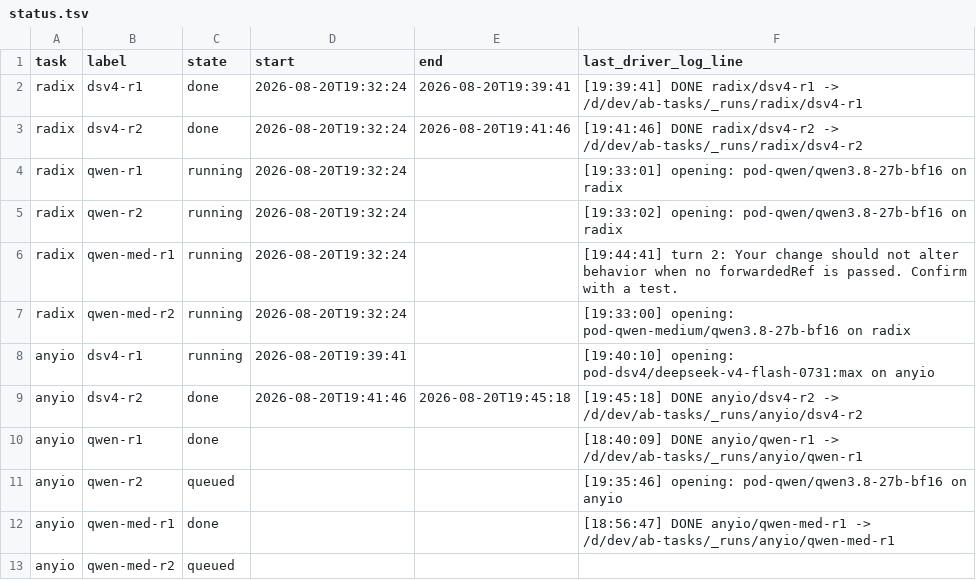
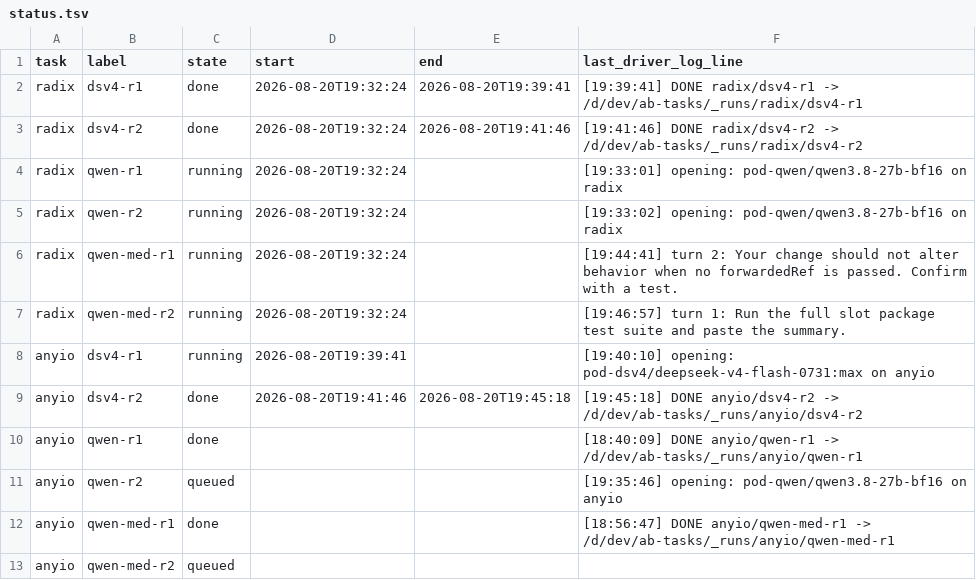
Before and after one commit to loktar00/qwen3-8-27b-vs-deepseek-v4-flash, a TSV file: runs/_matrix/status.tsv, drawn as a sheet; only a part is shown.

```diff
--- a/runs/_matrix/status.tsv
+++ b/runs/_matrix/status.tsv
@@ -6,3 +6,3 @@ radix	qwen-r2	running	2026-08-20T19:32:24		[19:33:02] opening: pod-qwen/qwen3.8-
 radix	qwen-med-r1	running	2026-08-20T19:32:24		[19:44:41] turn 2: Your change should not alter behavior when no forwardedRef is passed. Confirm with a test.
-radix	qwen-med-r2	running	2026-08-20T19:32:24		[19:33:00] opening: pod-qwen-medium/qwen3.8-27b-bf16 on radix
+radix	qwen-med-r2	running	2026-08-20T19:32:24		[19:46:57] turn 1: Run the full slot package test suite and paste the summary.
 anyio	dsv4-r1	running	2026-08-20T19:39:41		[19:40:10] opening: pod-dsv4/deepseek-v4-flash-0731:max on anyio
```
Also changed, not shown: 13 other files.
